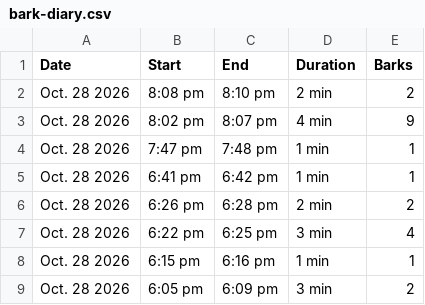
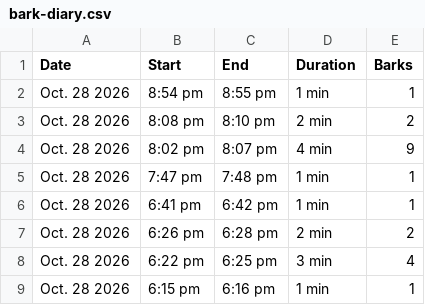
Before and after one commit to lukedav/bark-diary, a CSV file: bark-diary.csv, drawn as a sheet; only a part is shown; the shorter side is filled out with more unchanged rows; the diff names each change by its address in the sheet, - before the commit and + after, or states it on an @@ line.

Commit message:
Update bark diary (1123 episodes)

```diff
--- a/bark-diary.csv
+++ b/bark-diary.csv
+row 2: Oct. 28 2026 | 8:54 pm | 8:55 pm | 1 min | 1
```
